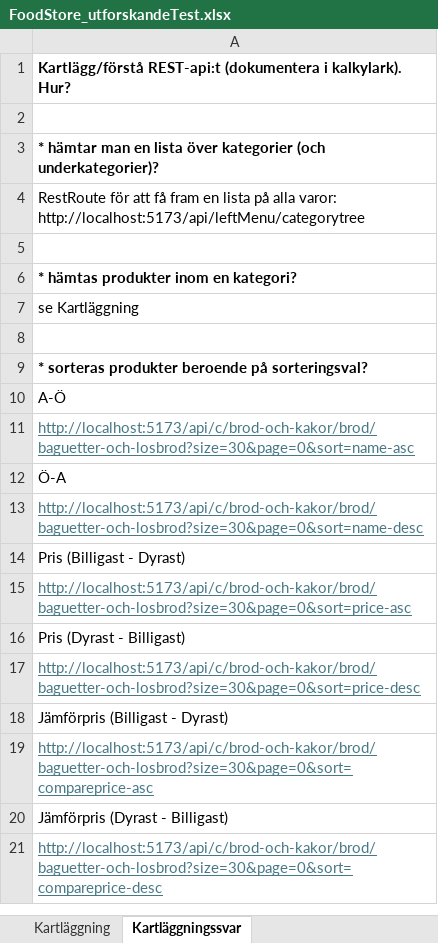
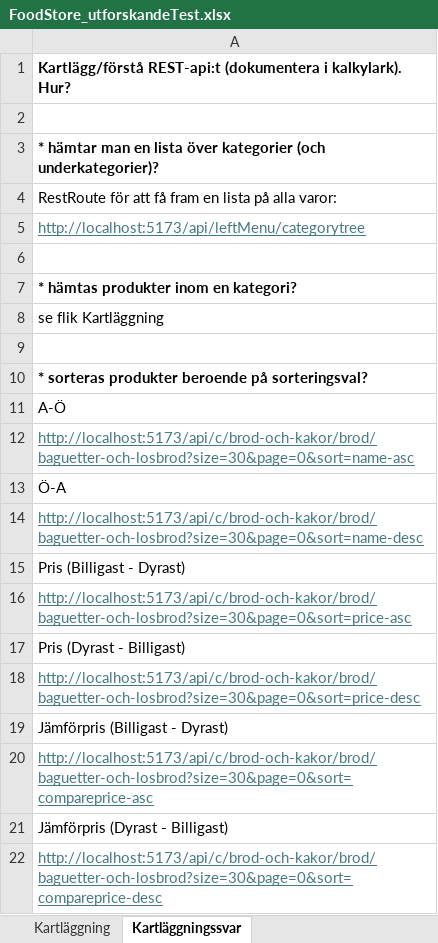
Before and after one commit to AnnelieLinden/Foodstore-Postman-Testing, an Excel workbook: FoodStore_utforskandeTest.xlsx, sheet Kartläggningssvar, drawn as a sheet; values as stored, in another font and other column widths than the file's, no borders; addresses are those after the commit; ↵ is a line break in a cell; the diff names each change by its address in the sheet, - before the commit and + after, or states it on an @@ line.

Commit message:
Add files via upload

```diff
--- a/FoodStore_utforskandeTest.xlsx (sheet Kartläggningssvar)
+++ b/FoodStore_utforskandeTest.xlsx (sheet Kartläggningssvar)
-A4: …alla varor: ↵ http://localhost:5173/api/leftMenu/categorytree
+A4: …alla varor:
+row 5: http://localhost:5173/api/leftMenu/categorytree
-A8: se Kartläggning
+A8: se flik Kartläggning
```
Also changed, not shown: sheet Kartläggning.
